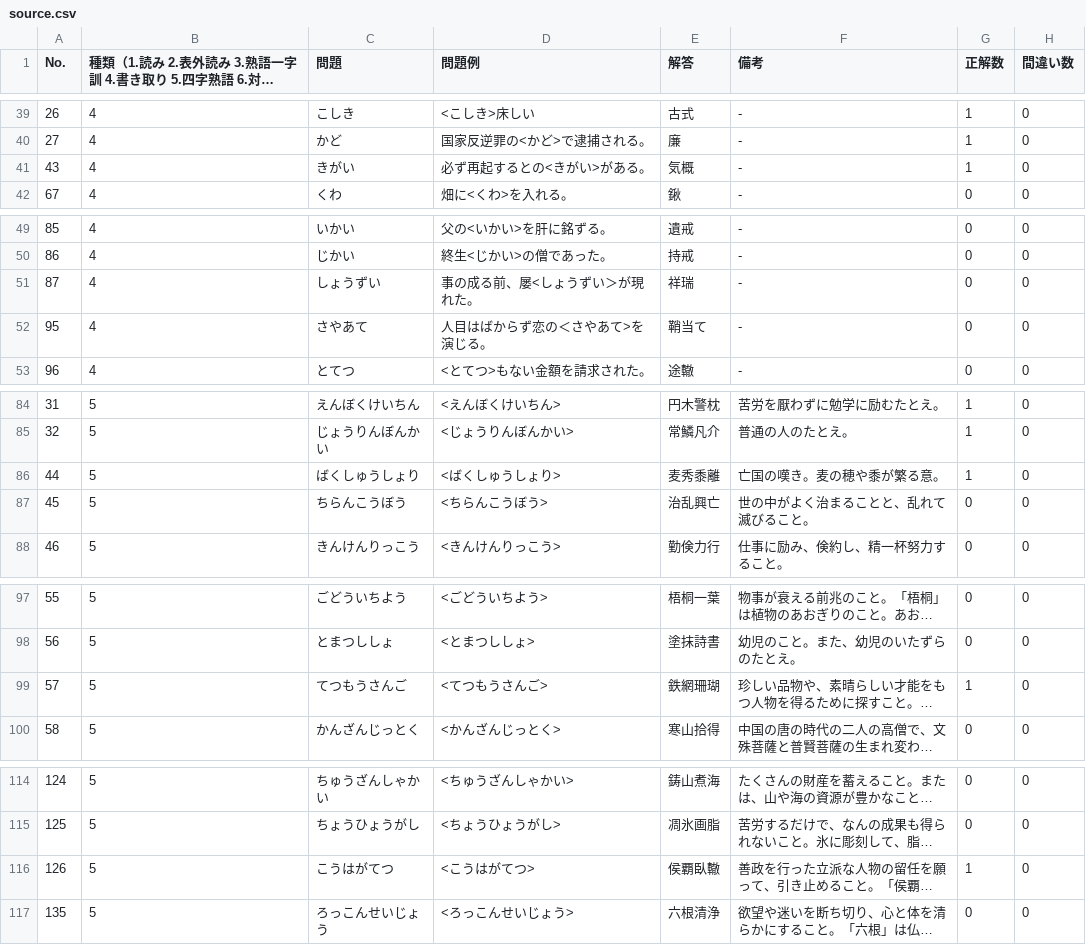
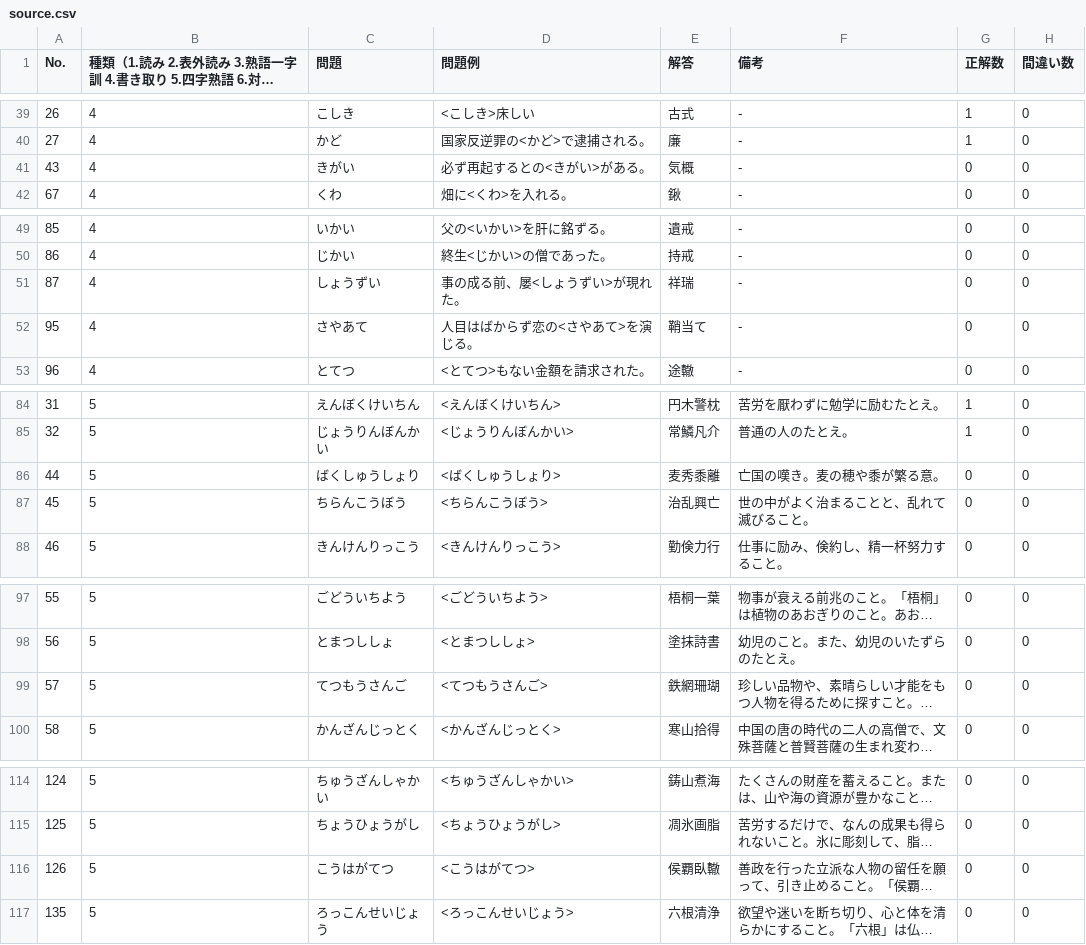
Before and after one commit to swalker453/flashcards, a CSV file: source.csv, drawn as a sheet; only a part is shown, gaps mark what is left out; long unchanged cells end in …; the diff covers the shown part only; the diff names each change by its address in the sheet, - before the commit and + after, or states it on an @@ line.

```diff
--- a/source.csv
+++ b/source.csv
-G41 (正解数): 1
+G41 (正解数): 0
-D51 (問題例): 事の成る前、屡<しょうずい＞が現れた。
+D51 (問題例): 事の成る前、屡<しょうずい>が現れた。
-D52 (問題例): 人目はばからず恋の＜さやあて>を演じる。
+D52 (問題例): 人目はばからず恋の<さやあて>を演じる。
-G86 (正解数): 1
+G86 (正解数): 0
-G99 (正解数): 1
+G99 (正解数): 0
-G116 (正解数): 1
+G116 (正解数): 0
```
Also changed, not shown: 41 edited cells elsewhere in this file, 11 other files.
